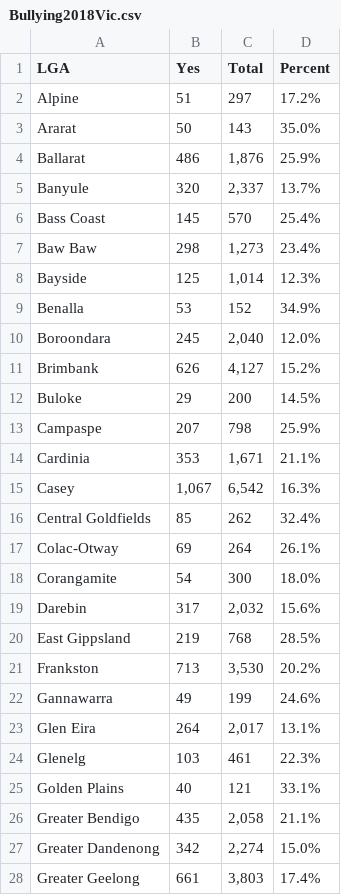
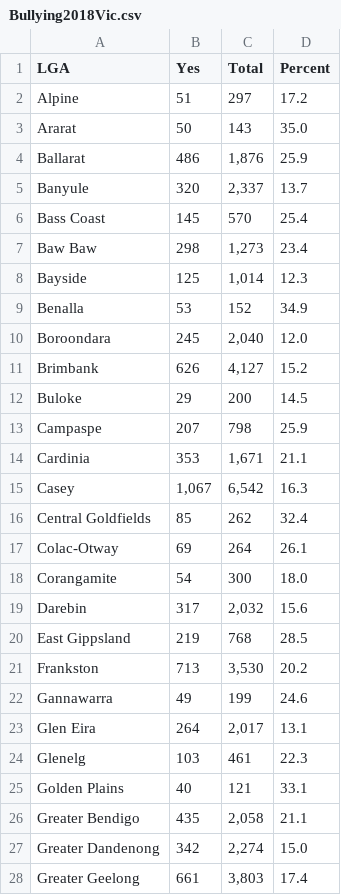
Before and after one commit to cywng/FIT3179, a CSV file: Bullying2018Vic.csv, drawn as a sheet; only a part is shown; the diff covers the shown part only.

Commit message:
Removed % signs for percent

```diff
--- a/Bullying2018Vic.csv
+++ b/Bullying2018Vic.csv
@@ -1,28 +1,28 @@
 LGA,Yes,Total,Percent
-Alpine,51,297,17.2%
-Ararat,50,143,35.0%
-Ballarat,486,"1,876",25.9%
-Banyule,320,"2,337",13.7%
-Bass Coast,145,570,25.4%
-Baw Baw,298,"1,273",23.4%
-Bayside,125,"1,014",12.3%
-Benalla,53,152,34.9%
-Boroondara,245,"2,040",12.0%
-Brimbank,626,"4,127",15.2%
-Buloke,29,200,14.5%
-Campaspe,207,798,25.9%
-Cardinia,353,"1,671",21.1%
-Casey,"1,067","6,542",16.3%
-Central Goldfields,85,262,32.4%
-Colac-Otway,69,264,26.1%
-Corangamite,54,300,18.0%
-Darebin,317,"2,032",15.6%
-East Gippsland,219,768,28.5%
-Frankston,713,"3,530",20.2%
-Gannawarra,49,199,24.6%
-Glen Eira,264,"2,017",13.1%
-Glenelg,103,461,22.3%
-Golden Plains,40,121,33.1%
-Greater Bendigo,435,"2,058",21.1%
-Greater Dandenong,342,"2,274",15.0%
-Greater Geelong,661,"3,803",17.4%
+Alpine,51,297,17.2
+Ararat,50,143,35.0
+Ballarat,486,"1,876",25.9
+Banyule,320,"2,337",13.7
+Bass Coast,145,570,25.4
+Baw Baw,298,"1,273",23.4
+Bayside,125,"1,014",12.3
+Benalla,53,152,34.9
+Boroondara,245,"2,040",12.0
+Brimbank,626,"4,127",15.2
+Buloke,29,200,14.5
+Campaspe,207,798,25.9
+Cardinia,353,"1,671",21.1
+Casey,"1,067","6,542",16.3
+Central Goldfields,85,262,32.4
+Colac-Otway,69,264,26.1
+Corangamite,54,300,18.0
+Darebin,317,"2,032",15.6
+East Gippsland,219,768,28.5
+Frankston,713,"3,530",20.2
+Gannawarra,49,199,24.6
+Glen Eira,264,"2,017",13.1
+Glenelg,103,461,22.3
+Golden Plains,40,121,33.1
+Greater Bendigo,435,"2,058",21.1
+Greater Dandenong,342,"2,274",15.0
+Greater Geelong,661,"3,803",17.4
```
Also changed, not shown: 51 edited cells elsewhere in this file.
